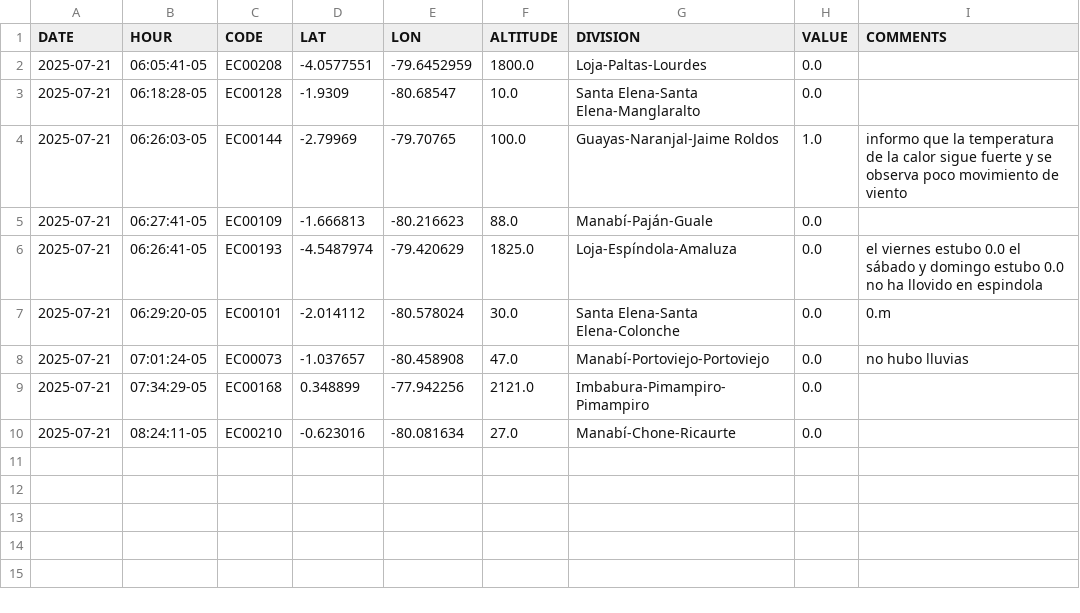
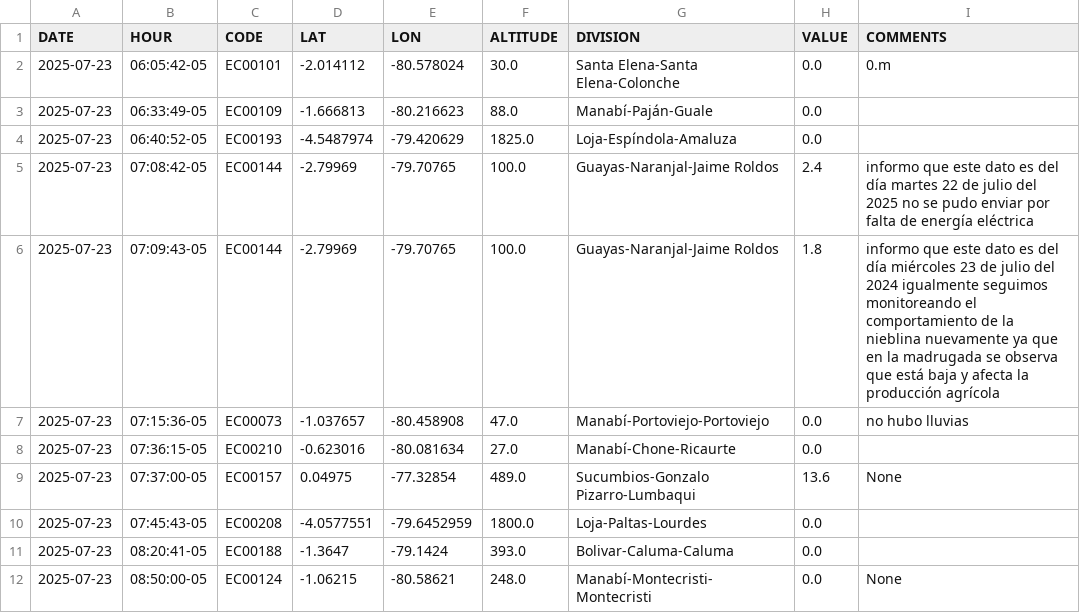
Before and after one commit to DPAINAMHI/tools, a CSV file: volunclima.csv, drawn as a sheet.

```diff
--- a/volunclima.csv
+++ b/volunclima.csv
@@ -1,10 +1,12 @@
 DATE,HOUR,CODE,LAT,LON,ALTITUDE,DIVISION,VALUE,COMMENTS
-2025-07-21,06:05:41-05,EC00208,-4.0577551,-79.6452959,1800.0,Loja-Paltas-Lourdes,0.0,
-2025-07-21,06:18:28-05,EC00128,-1.9309,-80.68547,10.0,Santa Elena-Santa Elena-Manglaralto,0.0,
-2025-07-21,06:26:03-05,EC00144,-2.79969,-79.70765,100.0,Guayas-Naranjal-Jaime Roldos,1.0,informo que la temperatura de la calor sigue fuerte y se observa poco movimiento de viento
-2025-07-21,06:27:41-05,EC00109,-1.666813,-80.216623,88.0,Manabí-Paján-Guale,0.0,
-2025-07-21,06:26:41-05,EC00193,-4.5487974,-79.420629,1825.0,Loja-Espíndola-Amaluza,0.0,el viernes estubo 0.0 el sábado y domingo estubo 0.0 no ha llovido en espindola
-2025-07-21,06:29:20-05,EC00101,-2.014112,-80.578024,30.0,Santa Elena-Santa Elena-Colonche,0.0,0.m
-2025-07-21,07:01:24-05,EC00073,-1.037657,-80.458908,47.0,Manabí-Portoviejo-Portoviejo,0.0,no hubo lluvias
-2025-07-21,07:34:29-05,EC00168,0.348899,-77.942256,2121.0,Imbabura-Pimampiro-Pimampiro,0.0,
-2025-07-21,08:24:11-05,EC00210,-0.623016,-80.081634,27.0,Manabí-Chone-Ricaurte,0.0,
+2025-07-23,06:05:42-05,EC00101,-2.014112,-80.578024,30.0,Santa Elena-Santa Elena-Colonche,0.0,0.m
+2025-07-23,06:33:49-05,EC00109,-1.666813,-80.216623,88.0,Manabí-Paján-Guale,0.0,
+2025-07-23,06:40:52-05,EC00193,-4.5487974,-79.420629,1825.0,Loja-Espíndola-Amaluza,0.0,
+2025-07-23,07:08:42-05,EC00144,-2.79969,-79.70765,100.0,Guayas-Naranjal-Jaime Roldos,2.4,informo que este dato es del día martes 22 de julio del 2025 no se pudo enviar por falta de energía eléctrica
+2025-07-23,07:09:43-05,EC00144,-2.79969,-79.70765,100.0,Guayas-Naranjal-Jaime Roldos,1.8,informo que este dato es del día miércoles 23 de julio del 2024 igualmente seguimos monitoreando el comportamiento de la nieblina nuevamente ya que en la madrugada se observa que está baja y afecta la producción agrícola
+2025-07-23,07:15:36-05,EC00073,-1.037657,-80.458908,47.0,Manabí-Portoviejo-Portoviejo,0.0,no hubo lluvias
+2025-07-23,07:36:15-05,EC00210,-0.623016,-80.081634,27.0,Manabí-Chone-Ricaurte,0.0,
+2025-07-23,07:37:00-05,EC00157,0.04975,-77.32854,489.0,Sucumbios-Gonzalo Pizarro-Lumbaqui,13.6,None
+2025-07-23,07:45:43-05,EC00208,-4.0577551,-79.6452959,1800.0,Loja-Paltas-Lourdes,0.0,
+2025-07-23,08:20:41-05,EC00188,-1.3647,-79.1424,393.0,Bolivar-Caluma-Caluma,0.0,
+2025-07-23,08:50:00-05,EC00124,-1.06215,-80.58621,248.0,Manabí-Montecristi-Montecristi,0.0,None
```
Also changed, not shown: 1 other file.
